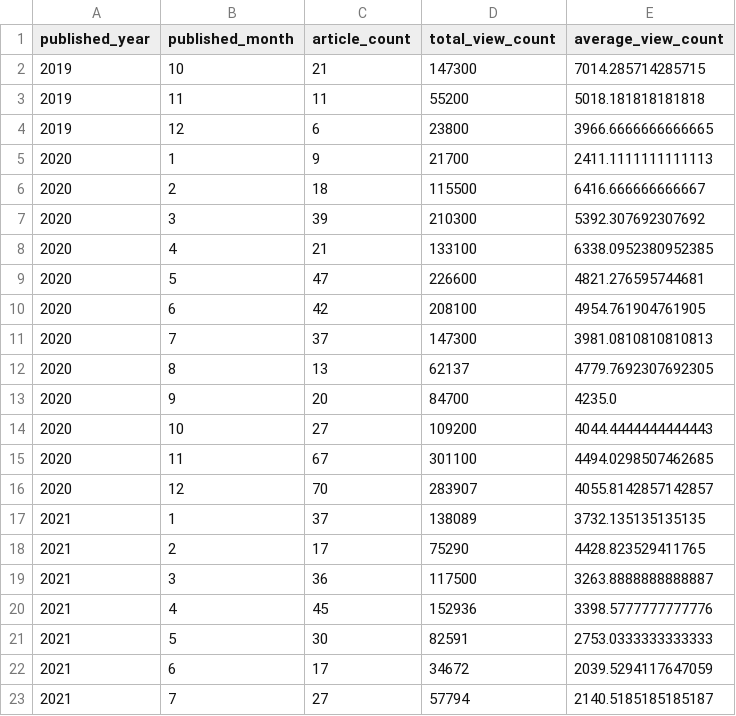
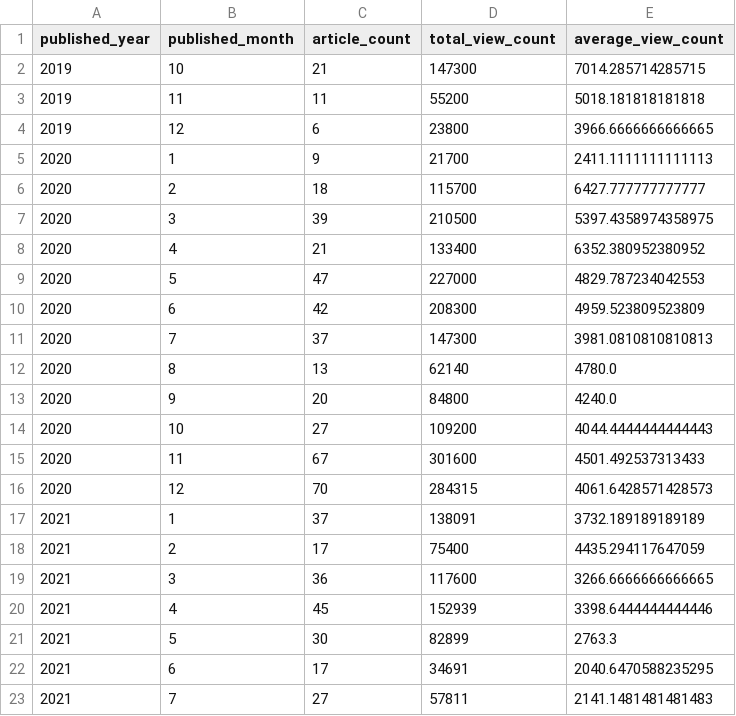
Before and after one commit to Icegozi/icegozi_travel_analysis, a CSV file: data/VNTRIP/monthly_article_stats.csv, drawn as a sheet; only a part is shown; the diff covers the shown part only.

```diff
--- a/data/VNTRIP/monthly_article_stats.csv
+++ b/data/VNTRIP/monthly_article_stats.csv
@@ -5,19 +5,19 @@
 2020,1,9,21700,2411.1111111111113
-2020,2,18,115500,6416.666666666667
-2020,3,39,210300,5392.307692307692
-2020,4,21,133100,6338.0952380952385
-2020,5,47,226600,4821.276595744681
-2020,6,42,208100,4954.761904761905
+2020,2,18,115700,6427.777777777777
+2020,3,39,210500,5397.4358974358975
+2020,4,21,133400,6352.380952380952
+2020,5,47,227000,4829.787234042553
+2020,6,42,208300,4959.523809523809
 2020,7,37,147300,3981.0810810810813
-2020,8,13,62137,4779.7692307692305
-2020,9,20,84700,4235.0
+2020,8,13,62140,4780.0
+2020,9,20,84800,4240.0
 2020,10,27,109200,4044.4444444444443
-2020,11,67,301100,4494.0298507462685
-2020,12,70,283907,4055.8142857142857
-2021,1,37,138089,3732.135135135135
-2021,2,17,75290,4428.823529411765
-2021,3,36,117500,3263.8888888888887
-2021,4,45,152936,3398.5777777777776
-2021,5,30,82591,2753.0333333333333
-2021,6,17,34672,2039.5294117647059
-2021,7,27,57794,2140.5185185185187
+2020,11,67,301600,4501.492537313433
+2020,12,70,284315,4061.6428571428573
+2021,1,37,138091,3732.189189189189
+2021,2,17,75400,4435.294117647059
+2021,3,36,117600,3266.6666666666665
+2021,4,45,152939,3398.6444444444446
+2021,5,30,82899,2763.3
+2021,6,17,34691,2040.6470588235295
+2021,7,27,57811,2141.1481481481483
```
Also changed, not shown: 48 edited cells elsewhere in this file, docs/data/destination_opportunity_scores.csv, docs/data/destination_season_stats.csv, 6 other files.
